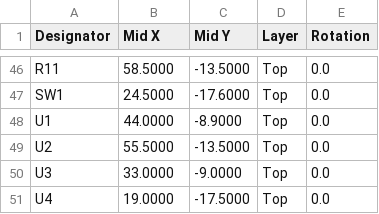
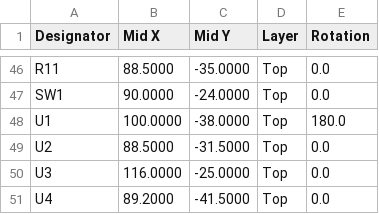
Before and after one commit to fionnf/ember, a CSV file: hardware/fl11/fl11-cpl.csv, drawn as a sheet; only a part is shown, gaps mark what is left out; the diff covers the shown part only; the diff names each change by its address in the sheet, - before the commit and + after, or states it on an @@ line.

```diff
--- a/hardware/fl11/fl11-cpl.csv
+++ b/hardware/fl11/fl11-cpl.csv
-B46 (Mid X): 58.5000
+B46 (Mid X): 88.5000
-C46 (Mid Y): -13.5000
+C46 (Mid Y): -35.0000
-B47 (Mid X): 24.5000
+B47 (Mid X): 90.0000
-C47 (Mid Y): -17.6000
+C47 (Mid Y): -24.0000
-B48 (Mid X): 44.0000
+B48 (Mid X): 100.0000
-C48 (Mid Y): -8.9000
+C48 (Mid Y): -38.0000
-E48 (Rotation): 0.0
+E48 (Rotation): 180.0
-B49 (Mid X): 55.5000
+B49 (Mid X): 88.5000
-C49 (Mid Y): -13.5000
+C49 (Mid Y): -31.5000
-B50 (Mid X): 33.0000
+B50 (Mid X): 116.0000
-C50 (Mid Y): -9.0000
+C50 (Mid Y): -25.0000
-B51 (Mid X): 19.0000
+B51 (Mid X): 89.2000
-C51 (Mid Y): -17.5000
+C51 (Mid Y): -41.5000
```
Also changed, not shown: 1 added row, 1 removed row and 65 edited cells elsewhere in this file, hardware/fl11/fl11-bom.csv, 34 other files.
